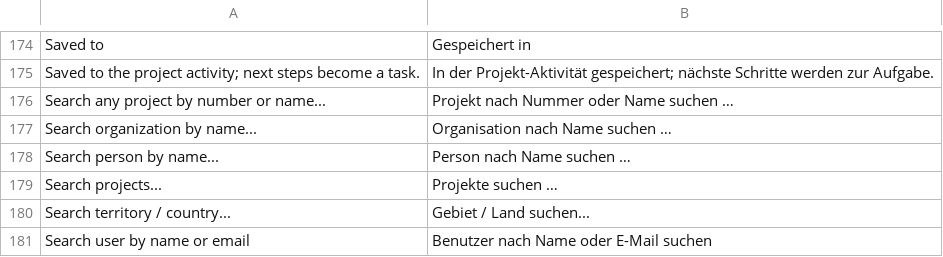
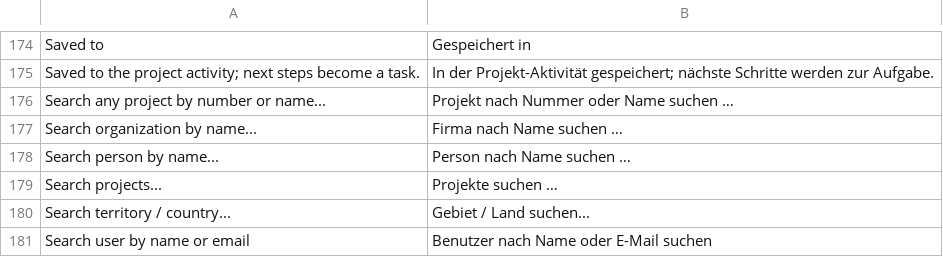
Before and after one commit to dpb97/crm, a CSV file: lcs_integrations/lcs_integrations/translations/de.csv, drawn as a sheet; only a part is shown, gaps mark what is left out; the diff covers the shown part only.

```diff
--- a/lcs_integrations/lcs_integrations/translations/de.csv
+++ b/lcs_integrations/lcs_integrations/translations/de.csv
@@ -176,3 +176,3 @@ Saved to the project activity; next steps become a task.,In der Projekt-Aktivit
 Search any project by number or name...,Projekt nach Nummer oder Name suchen …
-Search organization by name...,Organisation nach Name suchen …
+Search organization by name...,Firma nach Name suchen …
 Search person by name...,Person nach Name suchen …
```
Also changed, not shown: 11 added rows and 5 edited cells elsewhere in this file, 2 other files.
